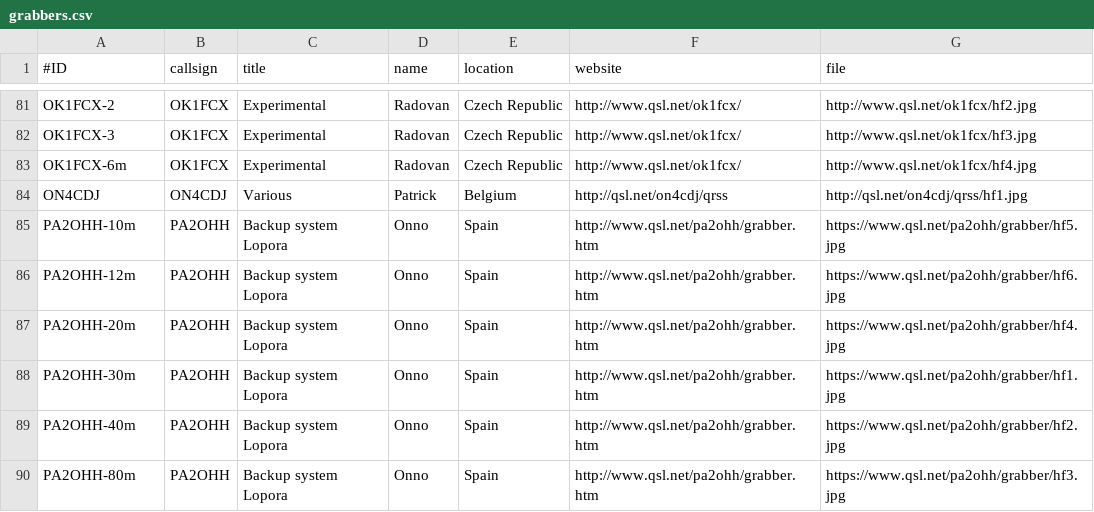
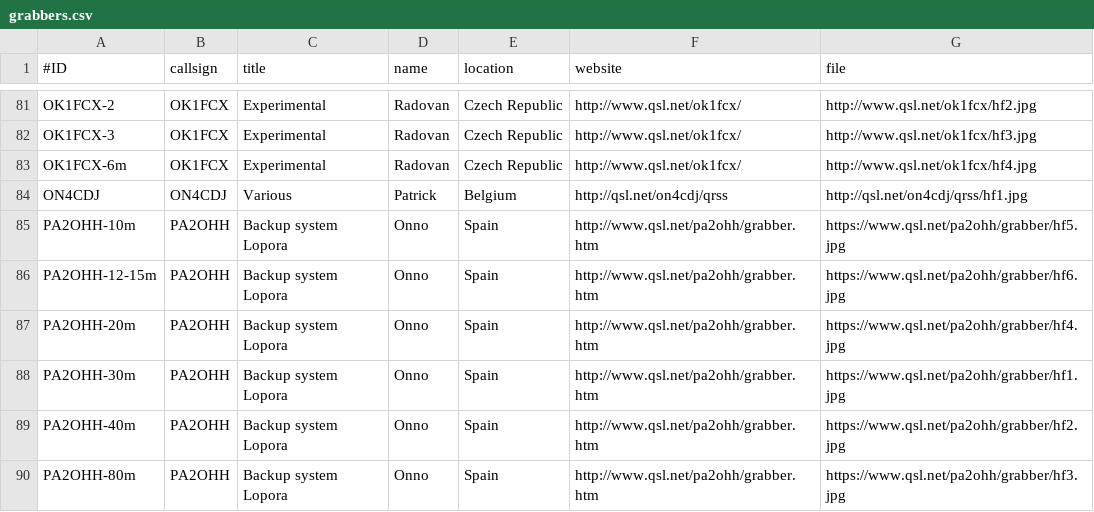
Before and after one commit to syedrizvinet/QRSS-plus-dev, a CSV file: grabbers.csv, drawn as a sheet; only a part is shown, gaps mark what is left out.

Commit message:
Change PA2OHH label.
Grabber is sometimes 12m or 15m depending upon activity.

```diff
--- a/grabbers.csv
+++ b/grabbers.csv
@@ -85,3 +85,3 @@ ON4CDJ,ON4CDJ,Various,Patrick,Belgium,http://qsl.net/on4cdj/qrss,http://qsl.net/
 PA2OHH-10m,PA2OHH,Backup system Lopora,Onno,Spain,http://www.qsl.net/pa2ohh/grabber.htm,https://www.qsl.net/pa2ohh/grabber/hf5.jpg
-PA2OHH-12m,PA2OHH,Backup system Lopora,Onno,Spain,http://www.qsl.net/pa2ohh/grabber.htm,https://www.qsl.net/pa2ohh/grabber/hf6.jpg
+PA2OHH-12-15m,PA2OHH,Backup system Lopora,Onno,Spain,http://www.qsl.net/pa2ohh/grabber.htm,https://www.qsl.net/pa2ohh/grabber/hf6.jpg
 PA2OHH-20m,PA2OHH,Backup system Lopora,Onno,Spain,http://www.qsl.net/pa2ohh/grabber.htm,https://www.qsl.net/pa2ohh/grabber/hf4.jpg
```
